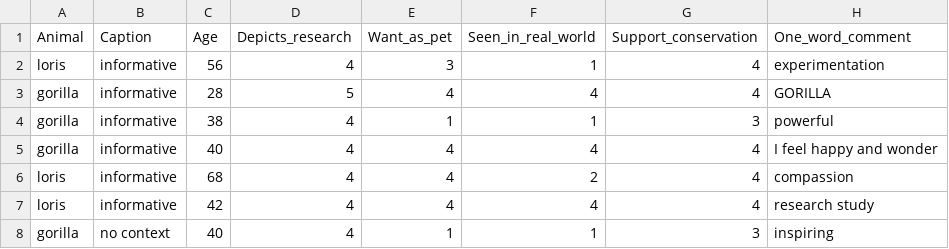
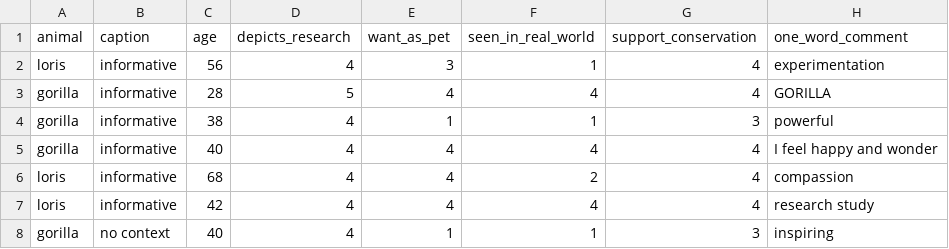
Before and after one commit to speegled/bayeta, a CSV file: data-raw/gorillaz/gorillaz.csv, drawn as a sheet; only a part is shown.

```diff
--- a/data-raw/gorillaz/gorillaz.csv
+++ b/data-raw/gorillaz/gorillaz.csv
@@ -1,2 +1,2 @@
-"Animal","Caption","Age","Depicts_research","Want_as_pet","Seen_in_real_world","Support_conservation","One_word_comment"
+"animal","caption","age","depicts_research","want_as_pet","seen_in_real_world","support_conservation","one_word_comment"
 "loris","informative",56,4,3,1,4,"experimentation"
```
Also changed, not shown: 3 other files.
